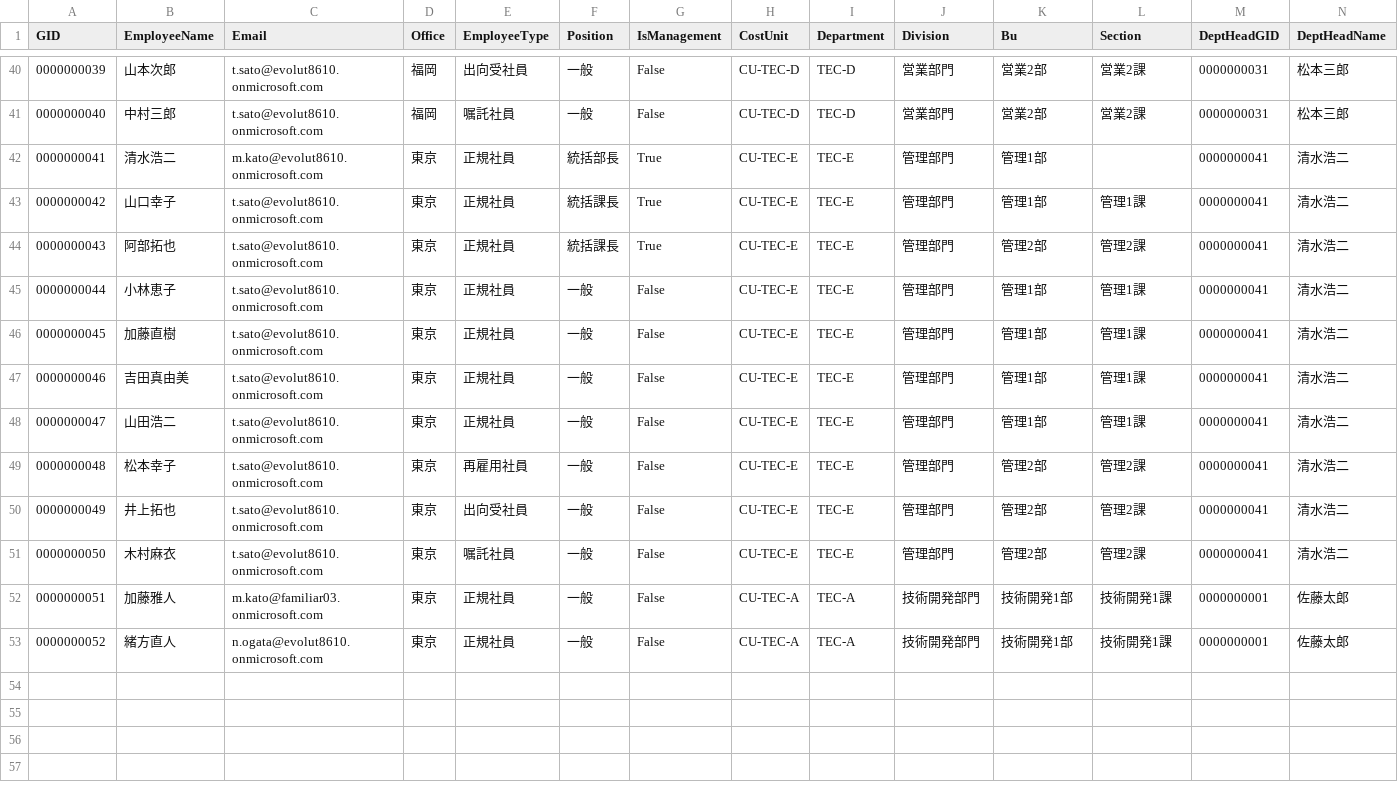
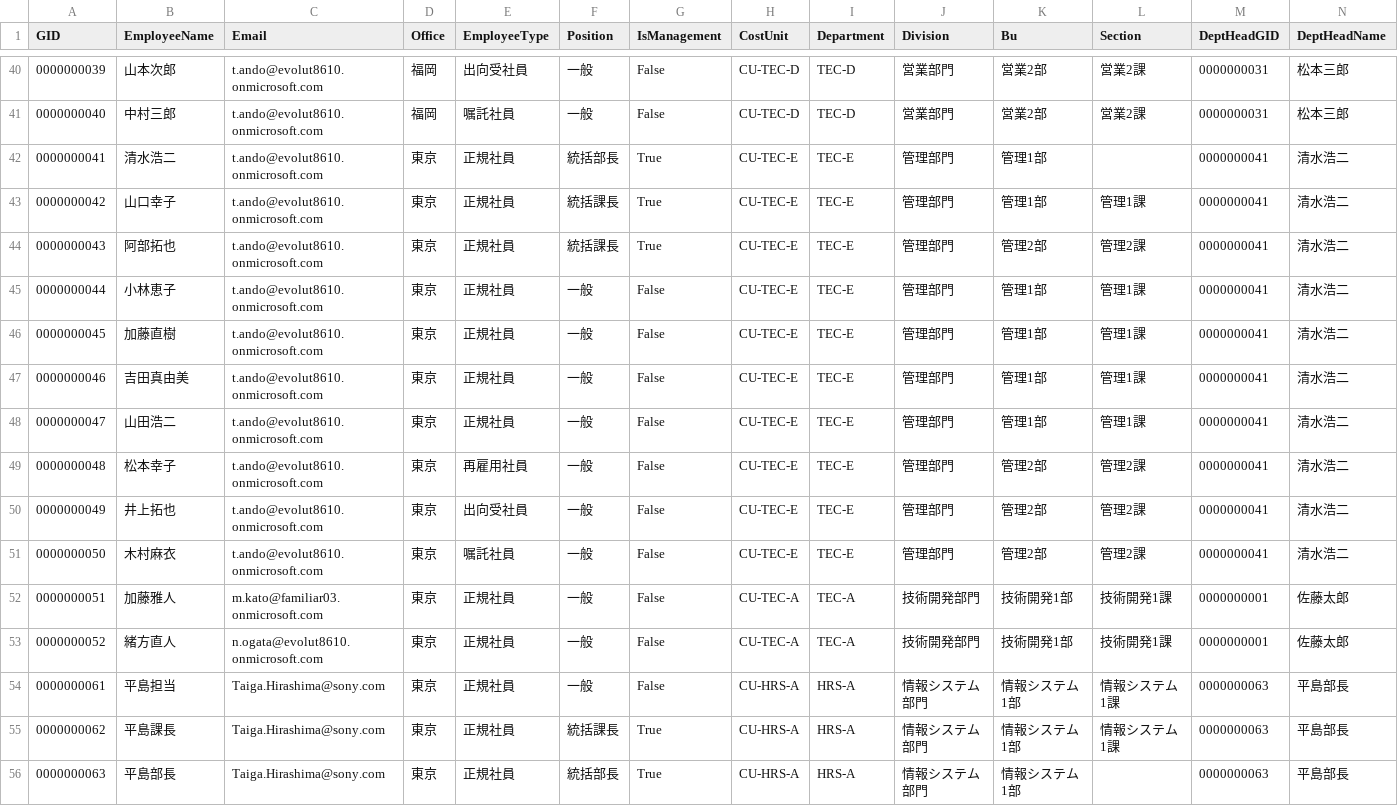
Before and after one commit to masa03/pf_kaizen-wf, a CSV file: scripts/evolut/test_employees_evo.csv, drawn as a sheet; only a part is shown, gaps mark what is left out; rows hold the shown columns only; the diff covers the shown part only; the diff names each change by its address in the sheet, - before the commit and + after, or states it on an @@ line.

```diff
--- a/scripts/evolut/test_employees_evo.csv
+++ b/scripts/evolut/test_employees_evo.csv
-C40:C41 (Email): t.sato@evolut8610.onmicrosoft.com
+C40:C41 (Email): t.ando@evolut8610.onmicrosoft.com
-C42 (Email): m.kato@evolut8610.onmicrosoft.com
+C42 (Email): t.ando@evolut8610.onmicrosoft.com
-C43:C51 (Email): t.sato@evolut8610.onmicrosoft.com
+C43:C51 (Email): t.ando@evolut8610.onmicrosoft.com
+row 54: 0000000061 | 平島担当 | Taiga.Hirashima@sony.com | 東京 | 正規社員 | 一般 | False | CU-HRS-A | HRS-A | 情報システム部門 | 情報システム1部 | 情報システム1課 | 0000000063 | 平島部長
+row 55: 0000000062 | 平島課長 | Taiga.Hirashima@sony.com | 東京 | 正規社員 | 統括課長 | True | CU-HRS-A | HRS-A | 情報システム部門 | 情報システム1部 | 情報システム1課 | 0000000063 | 平島部長
+row 56: 0000000063 | 平島部長 | Taiga.Hirashima@sony.com | 東京 | 正規社員 | 統括部長 | True | CU-HRS-A | HRS-A | 情報システム部門 | 情報システム1部 |  | 0000000063 | 平島部長
```
Also changed, not shown: 71 edited cells elsewhere in this file, 6 other files.
